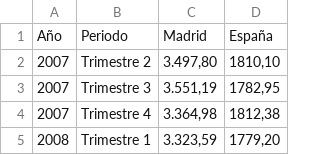
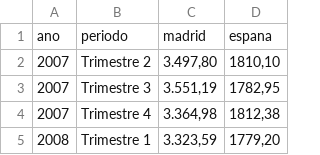
Before and after one commit to VictorMorenoo/HerramientasDeVisualizacion, a CSV file: Dataset_Precio_Vivienda.csv, drawn as a sheet; only a part is shown; removed rows and columns are numbered as before the commit, all else as after; the diff names each change by its address in the sheet, - before the commit and + after, or states it on an @@ line.

```diff
--- a/Dataset_Precio_Vivienda.csv
+++ b/Dataset_Precio_Vivienda.csv
-row 1: Año | Periodo | Madrid | España
+row 1: ano | periodo | madrid | espana
```
Also changed, not shown: 1 other file.
